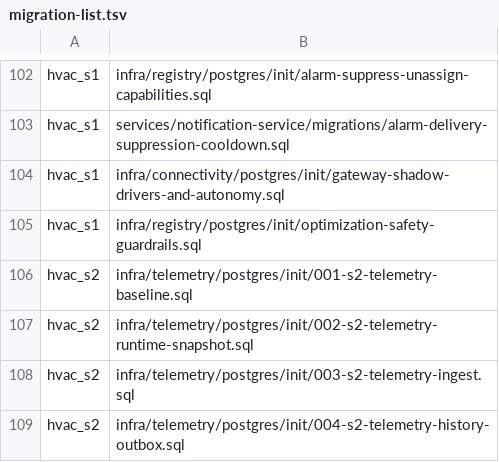
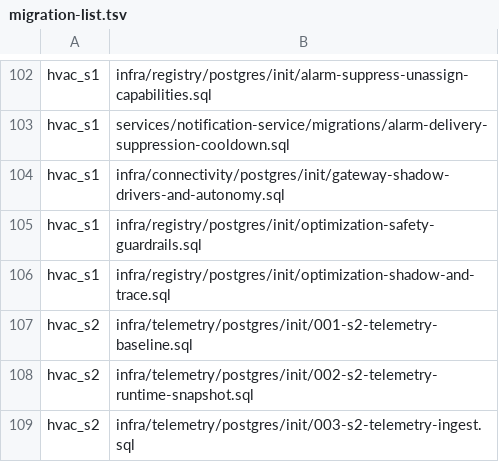
Before and after one commit to SwayingWindmill/HVAC_web, a TSV file: deploy/platform/phase1/migrations/migration-list.tsv, drawn as a sheet; only a part is shown, gaps mark what is left out; the shorter side is filled out with more unchanged rows; the diff names each change by its address in the sheet, - before the commit and + after, or states it on an @@ line.

Commit message:
feat(optimization,iam,alarm,web): P1 shadow mode, site advisory lock, W3C trace, and tracking alarms (#894)
* feat(registry,gateway,contracts): add shadow executionMode, decisionId, and traceId schema and contract support

* feat(intelligencemodel,iam,alarm): add W3C trace helpers, SHADOW lease guard, and optimization alarm events

* feat(optimization): add site cycle advisory lock, shadow mode, trace propagation, and tracking alarm linkage

* feat(web,optimization): add shadow executionMode selector, monitor badges, and setpoint deviation copy

* fix(optimization,energy-api,web): harden P1 embedded alarm SPIFFE, lock close, and generated Zod reuse

---------

Co-authored-by: SwayingWindmill <178725003+SwayingWindmill@users.noreply.github.com>

```diff
--- a/deploy/platform/phase1/migrations/migration-list.tsv
+++ b/deploy/platform/phase1/migrations/migration-list.tsv
+row 106: hvac_s1 | infra/registry/postgres/init/optimization-shadow-and-trace.sql
```
Also changed, not shown: 40 other files.
